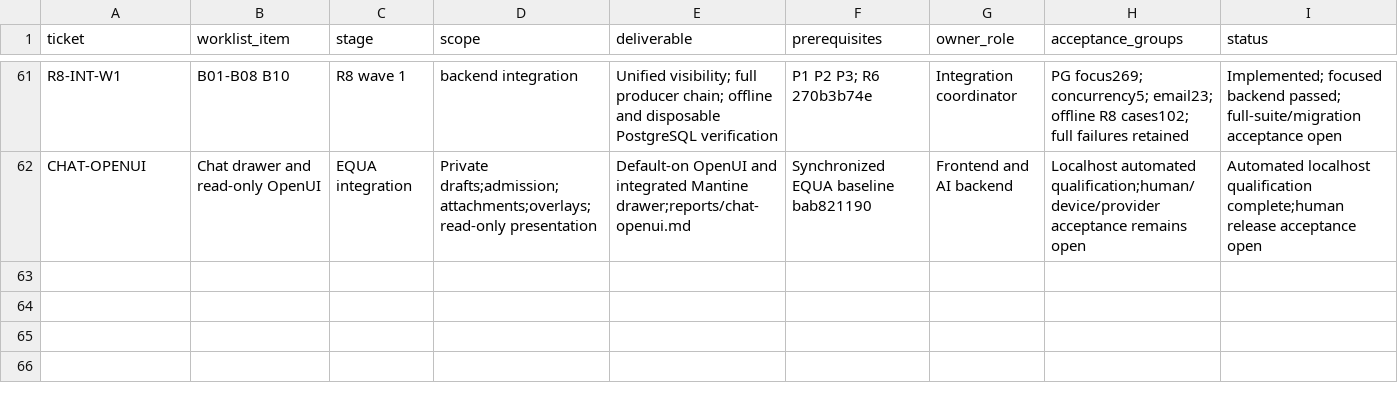
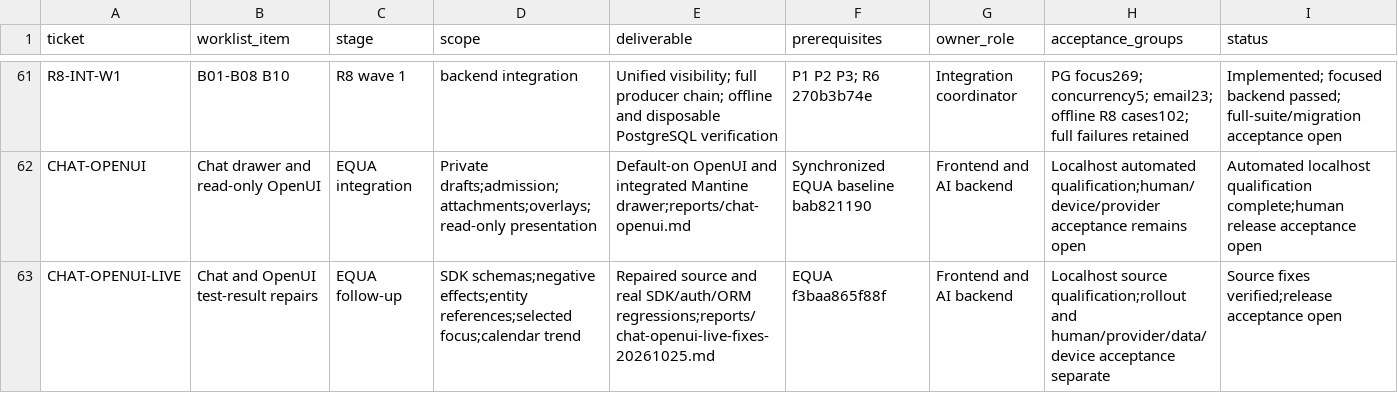
Before and after one commit to EQUA-AI/InvenTree, a CSV file: contrib/ui-ux/r6/sprint-backlog.csv, drawn as a sheet; only a part is shown, gaps mark what is left out; the diff names each change by its address in the sheet, - before the commit and + after, or states it on an @@ line.

```diff
--- a/contrib/ui-ux/r6/sprint-backlog.csv
+++ b/contrib/ui-ux/r6/sprint-backlog.csv
+row 63: CHAT-OPENUI-LIVE | Chat and OpenUI test-result repairs | EQUA follow-up | SDK schemas;negative effects;entity references;selected focus;calendar trend | Repaired source and real SDK/auth/ORM regressions;reports/chat-openui-live-fixes-20261025.md | EQUA f3baa865f88f | Frontend and AI backend | Localhost source qualification;rollout and human/provider/data/device acceptance separate | Source fixes verified;release acceptance open
```
Also changed, not shown: contrib/ui-ux/r6/contracts.csv, 20 other files.
